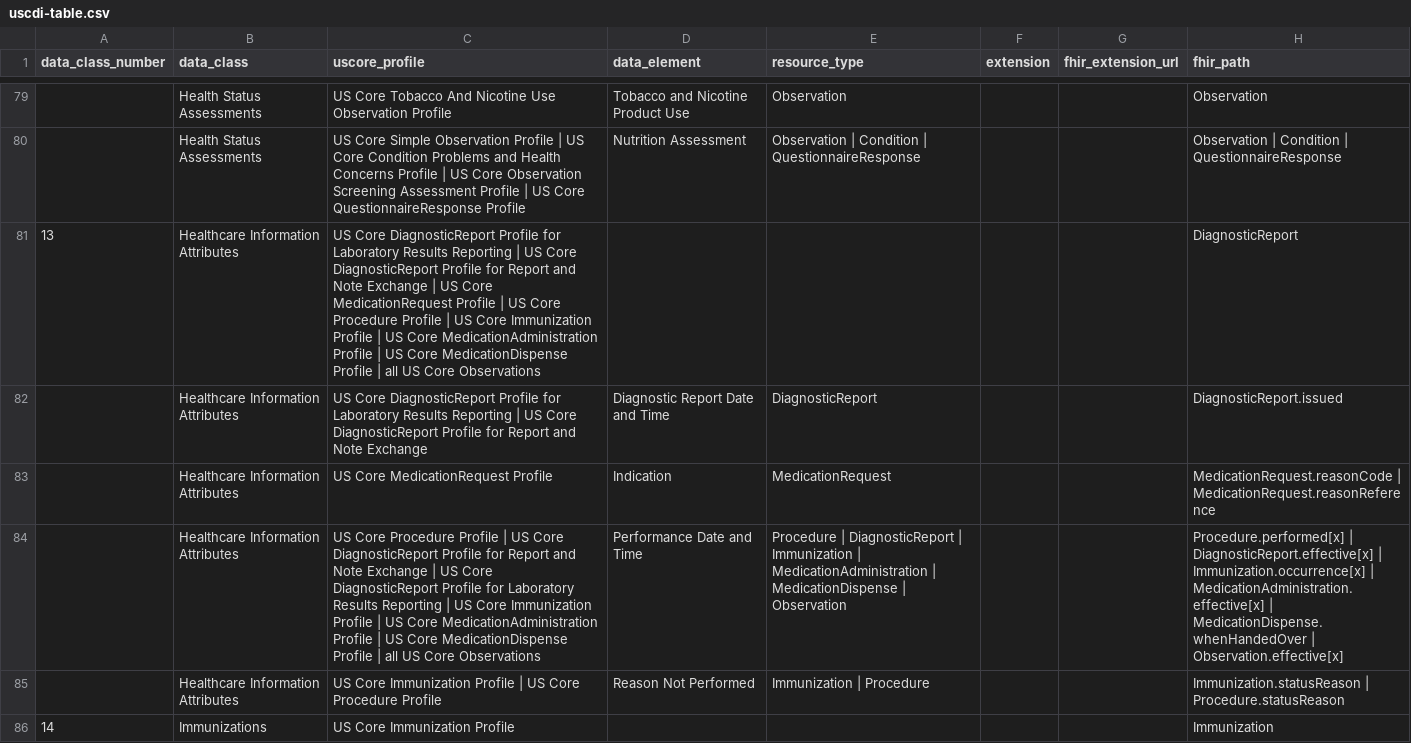
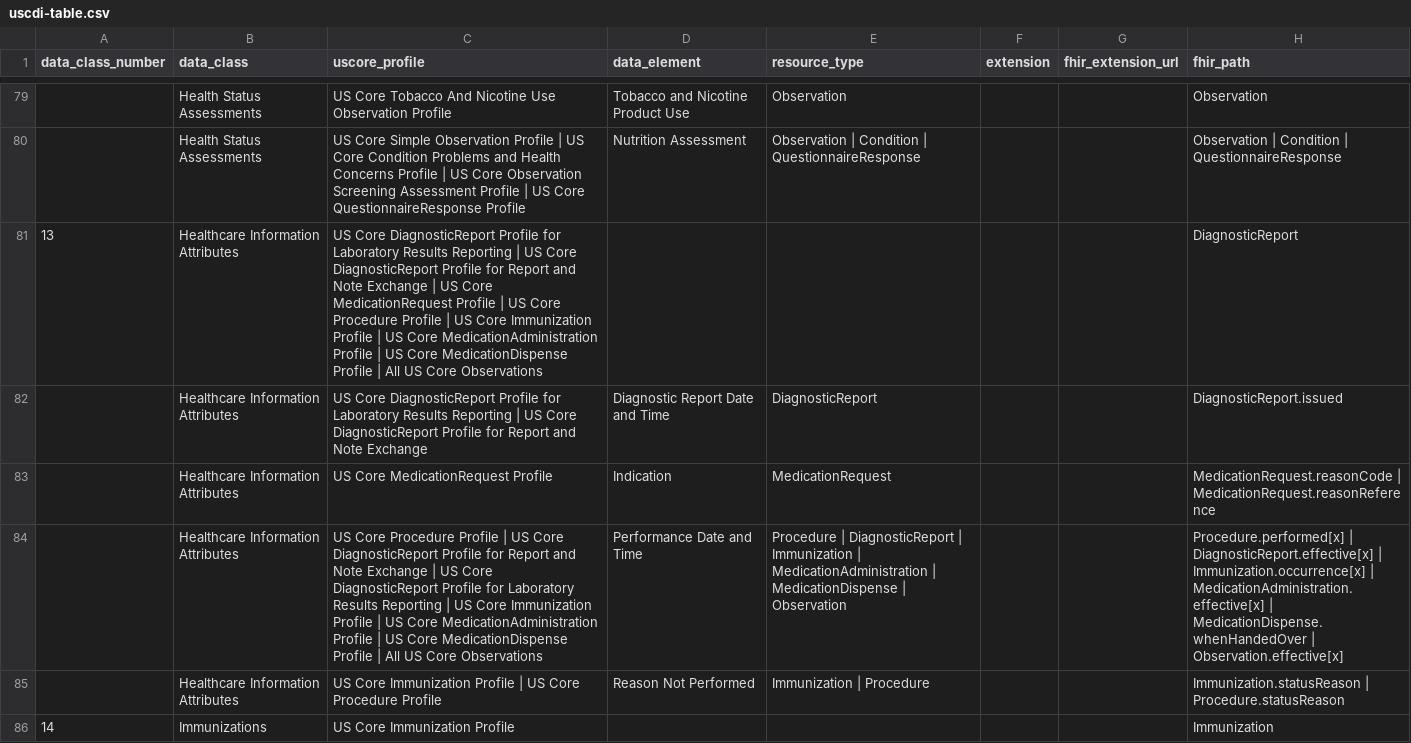
Before and after one commit to HL7/US-Core, a CSV file: input/data/uscdi-table.csv, drawn as a sheet; only a part is shown, gaps mark what is left out; the diff names each change by its address in the sheet, - before the commit and + after, or states it on an @@ line.

Commit message:
Capitalize the collective label in the USCDI mapping table
The Healthcare Information Attributes class row and the Performance Date and
Time row both end their profile list with the collective label "all US Core
Observations". Capitalize it so the label reads as a label rather than a
continuation of the preceding profile title.

The two Liquid comments in uscdi.md that quote the label verbatim are updated
to match. The label resolves to no artifact either way, so it still renders as
plain text rather than a link.

Generated with assistance from Claude Code

```diff
--- a/input/data/uscdi-table.csv
+++ b/input/data/uscdi-table.csv
-C81 (uscore_profile): …Profile | all US Core…
+C81 (uscore_profile): …Profile | All US Core…
-C84 (uscore_profile): …Profile | all US Core…
+C84 (uscore_profile): …Profile | All US Core…
```
Also changed, not shown: 1 other file.
